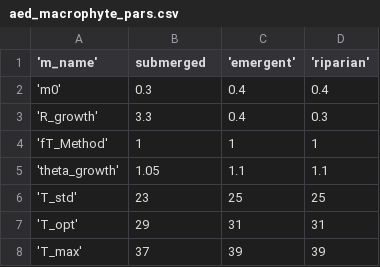
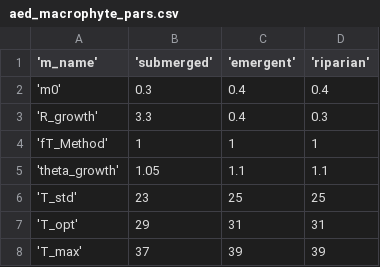
Before and after one commit to FLARE-forecast/glm_python_example, a CSV file: case_studies/aed_macrophyte_pars.csv, drawn as a sheet; only a part is shown.

Commit message:
Case 7 tweaks

```diff
--- a/case_studies/aed_macrophyte_pars.csv
+++ b/case_studies/aed_macrophyte_pars.csv
@@ -1,2 +1,2 @@
- 'm_name',submerged, 'emergent', 'riparian'
+ 'm_name','submerged', 'emergent', 'riparian'
  'm0',0.3,0.4,0.4
```
Also changed, not shown: 1 other file.
